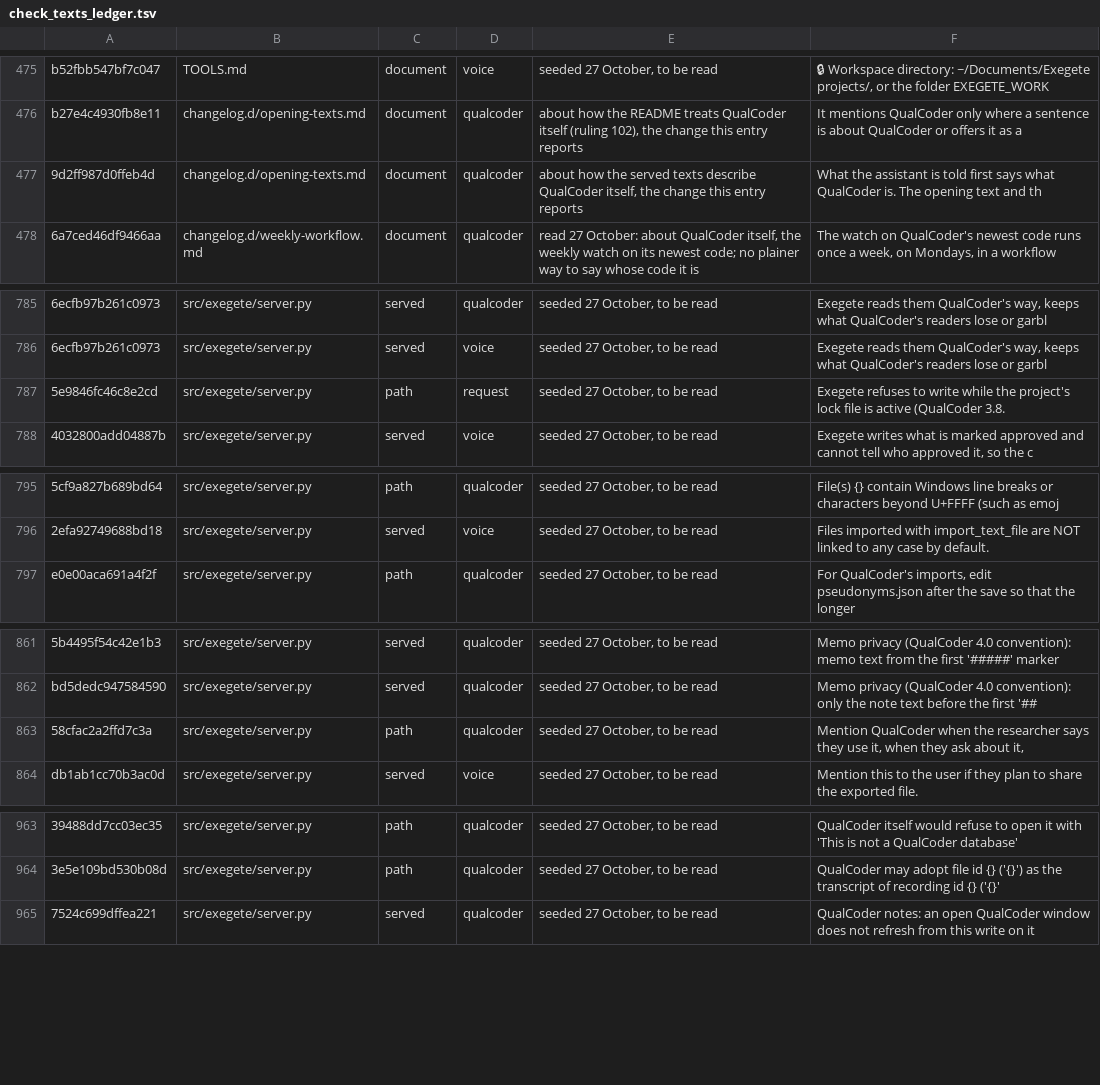
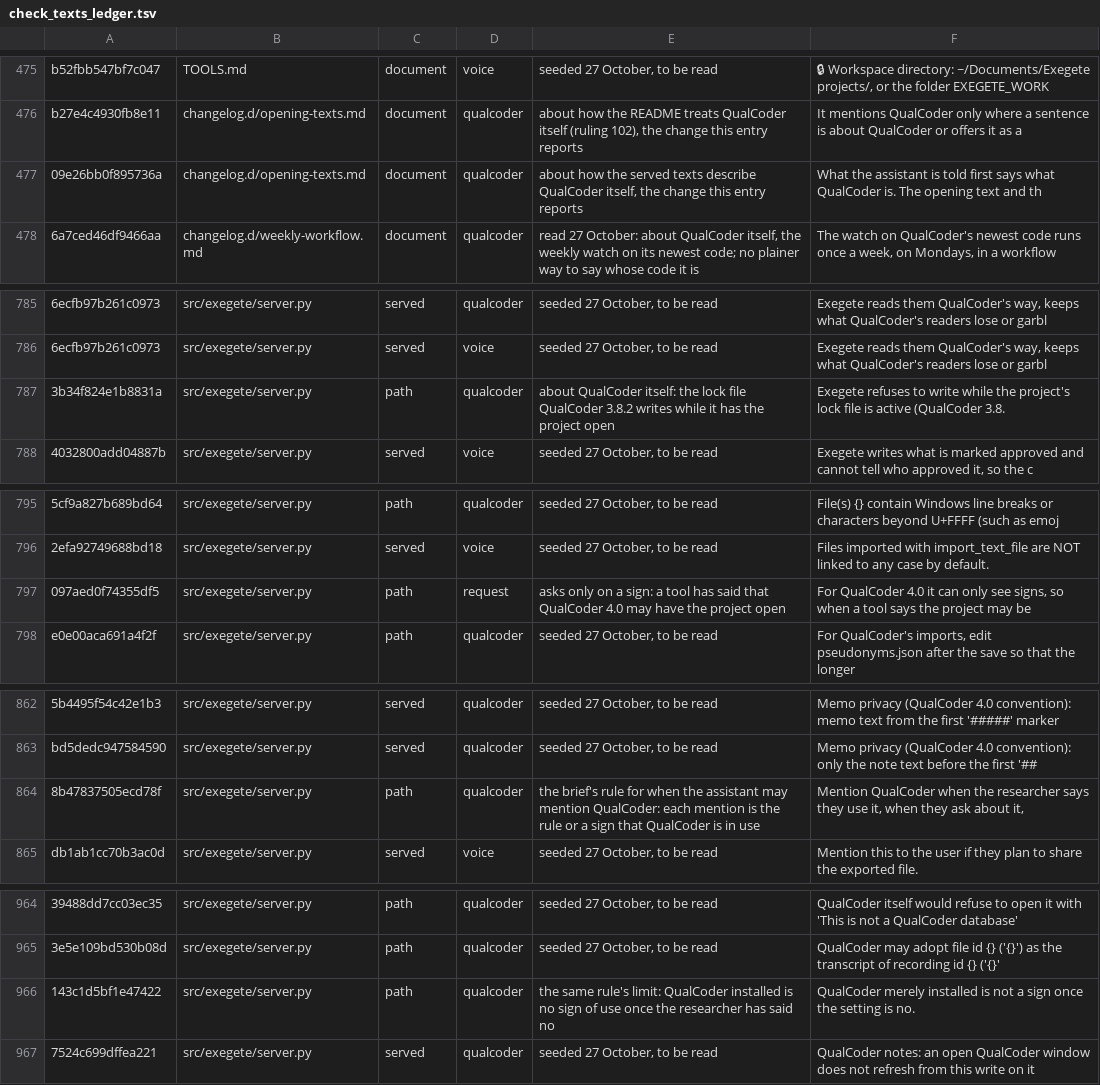
Before and after one commit to nicotem/exegete, a TSV file: scripts/check_texts_ledger.tsv, drawn as a sheet; only a part is shown, gaps mark what is left out; addresses are those after the commit; the diff names each change by its address in the sheet, - before the commit and + after, or states it on an @@ line.

```diff
--- a/scripts/check_texts_ledger.tsv
+++ b/scripts/check_texts_ledger.tsv
-A477: 9d2ff987d0ffeb4d
+A477: 09e26bb0f895736a
-A787: 5e9846fc46c8e2cd
+A787: 3b34f824e1b8831a
-D787: request
+D787: qualcoder
-E787: seeded 27 October, to be read
+E787: about QualCoder itself: the lock file QualCoder 3.8.2 writes while it has the project open
+row 797: 097aed0f74355df5 | src/exegete/server.py | path | request | asks only on a sign: a tool has said that QualCoder 4.0 may have the project open | For QualCoder 4.0 it can only see signs, so when a tool says the project may be
-A864: 58cfac2a2ffd7c3a
+A864: 8b47837505ecd78f
-E864: seeded 27 October, to be read
+E864: the brief's rule for when the assistant may mention QualCoder: each mention is the rule or a sign that QualCoder is in use
+row 966: 143c1d5bf1e47422 | src/exegete/server.py | path | qualcoder | the same rule's limit: QualCoder installed is no sign of use once the researcher has said no | QualCoder merely installed is not a sign once the setting is no.
```
Also changed, not shown: 11 other files.
